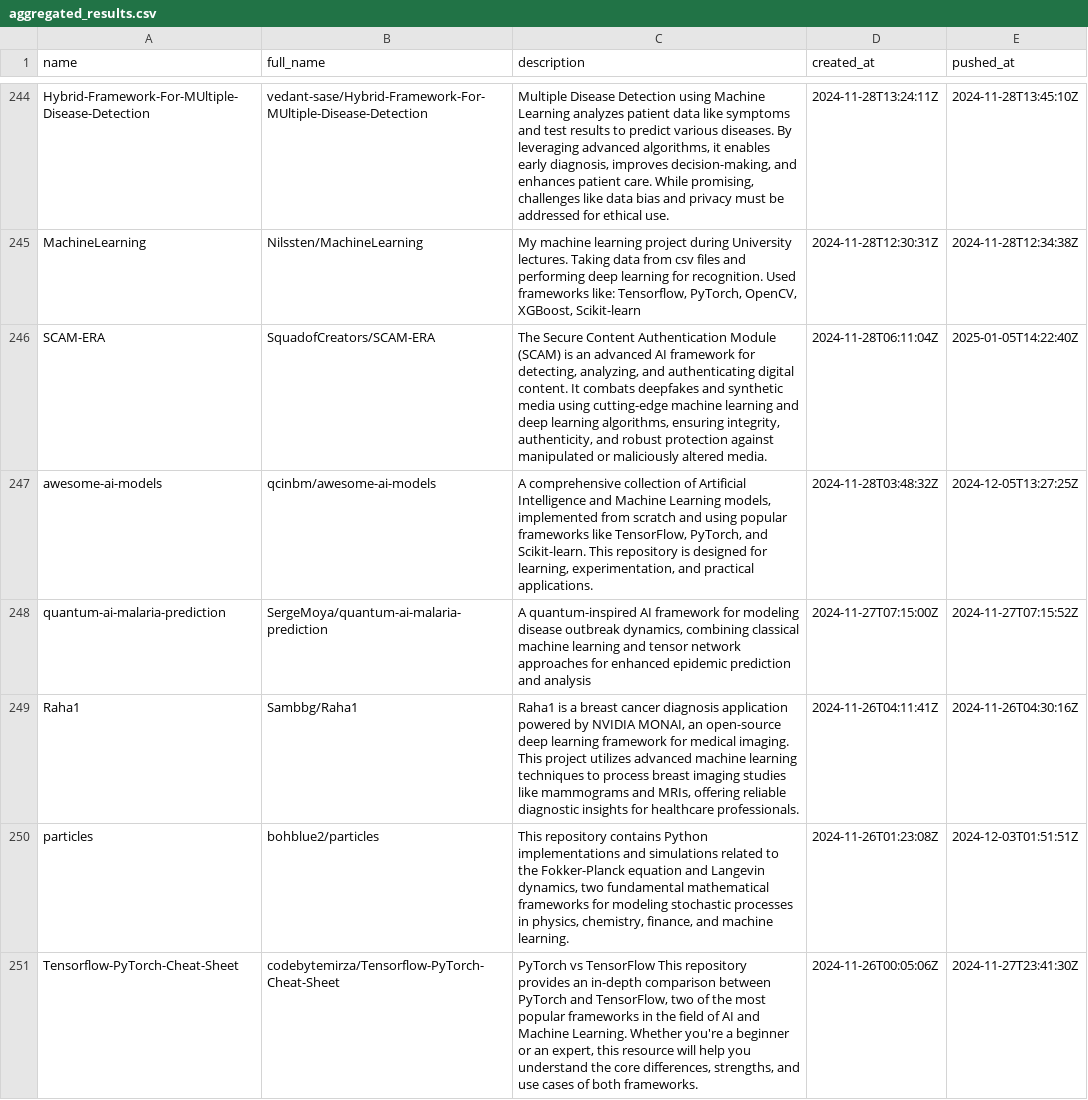
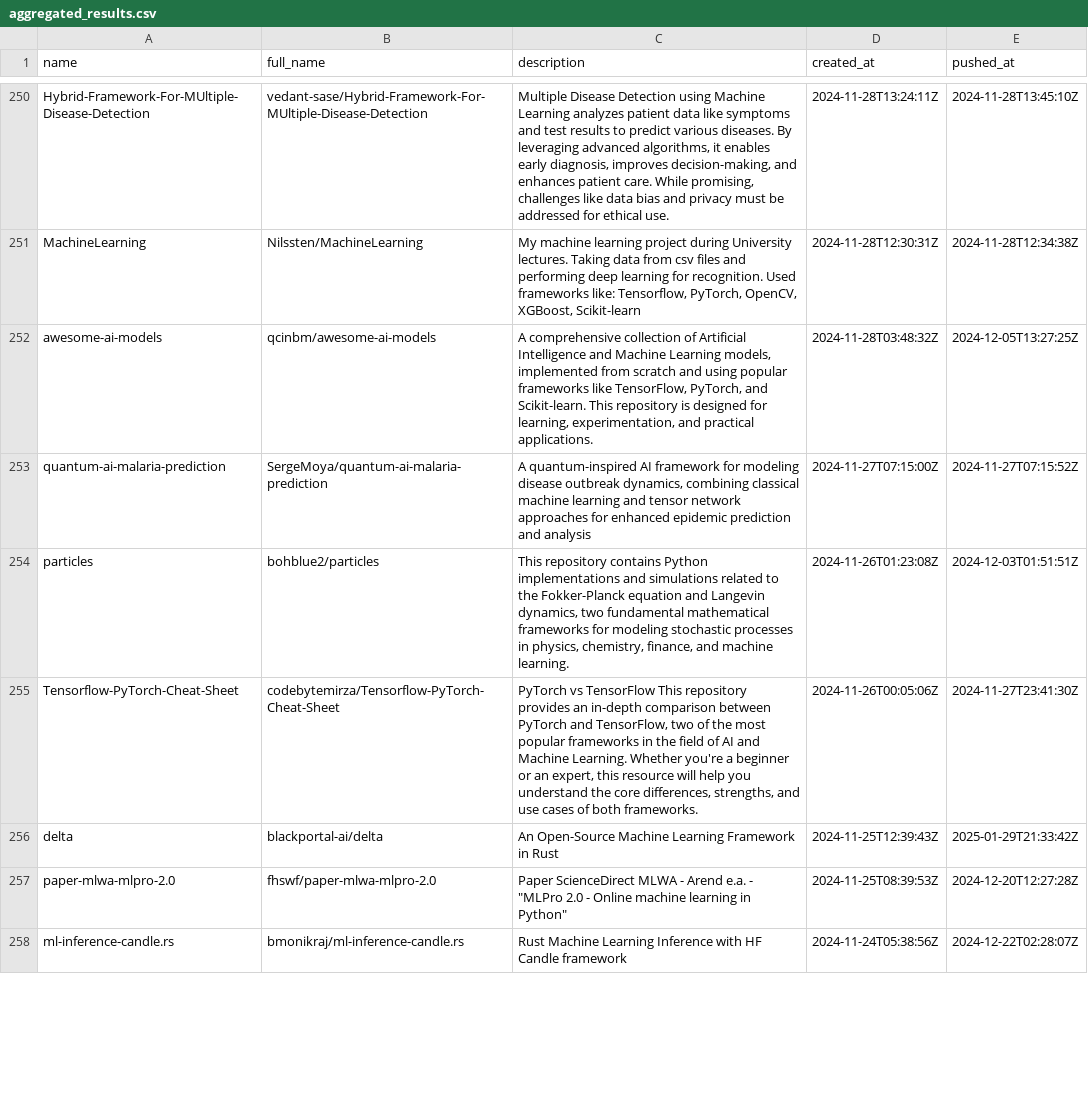
Before and after one commit to ninpnin/days-since-last-ml-framework, a CSV file: data/aggregated_results.csv, drawn as a sheet; only a part is shown, gaps mark what is left out; the shorter side is filled out with more unchanged rows; the diff covers the shown part only.

```diff
--- a/data/aggregated_results.csv
+++ b/data/aggregated_results.csv
@@ -245,6 +251,4 @@ Hybrid-Framework-For-MUltiple-Disease-Detection,vedant-sase/Hybrid-Framework-For
 MachineLearning,Nilssten/MachineLearning,"My machine learning project during University lectures. Taking data from csv files and performing deep learning for recognition. Used frameworks like: Tensorflow, PyTorch, OpenCV, XGBoost, Scikit-learn",2024-11-28T12:30:31Z,2024-11-28T12:34:38Z
-SCAM-ERA,SquadofCreators/SCAM-ERA,"The Secure Content Authentication Module (SCAM) is an advanced AI framework for detecting, analyzing, and authenticating digital content. It combats deepfakes and synthetic media using cutting-edge machine learning and deep learning algorithms, ensuring integrity, authenticity, and robust protection against manipulated or maliciously altered media.",2024-11-28T06:11:04Z,2025-01-05T14:22:40Z
 awesome-ai-models,qcinbm/awesome-ai-models,"A comprehensive collection of Artificial Intelligence and Machine Learning models, implemented from scratch and using popular frameworks like TensorFlow, PyTorch, and Scikit-learn. This repository is designed for learning, experimentation, and practical applications.",2024-11-28T03:48:32Z,2024-12-05T13:27:25Z
 quantum-ai-malaria-prediction,SergeMoya/quantum-ai-malaria-prediction,"A quantum-inspired AI framework for modeling disease outbreak dynamics, combining classical machine learning and tensor network approaches for enhanced epidemic prediction and analysis",2024-11-27T07:15:00Z,2024-11-27T07:15:52Z
-Raha1,Sambbg/Raha1,"Raha1 is a breast cancer diagnosis application powered by NVIDIA MONAI, an open-source deep learning framework for medical imaging. This project utilizes advanced machine learning techniques to process breast imaging studies like mammograms and MRIs, offering reliable diagnostic insights for healthcare professionals.",2024-11-26T04:11:41Z,2024-11-26T04:30:16Z
 particles,bohblue2/particles,"This repository contains Python implementations and simulations related to the Fokker-Planck equation and Langevin dynamics, two fundamental mathematical frameworks for modeling stochastic processes in physics, chemistry, finance, and machine learning.",2024-11-26T01:23:08Z,2024-12-03T01:51:51Z
```
Also changed, not shown: 9 added rows, 7 removed rows and 41 edited cells elsewhere in this file, data/frameworks_sorted.csv, data/sample.csv, 6 other files.
